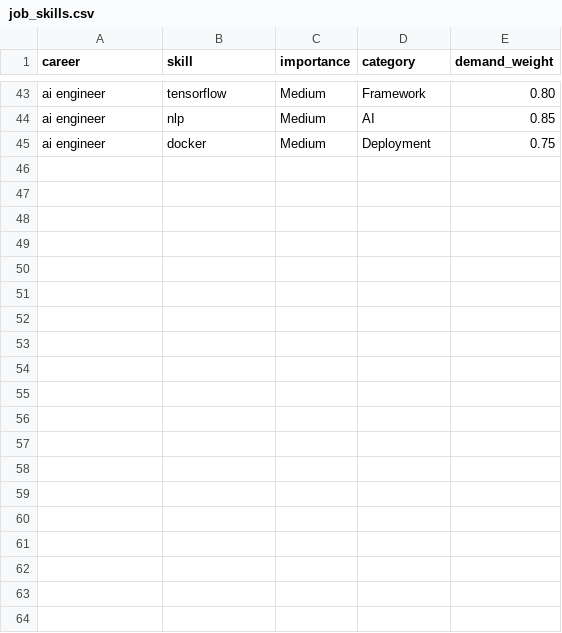
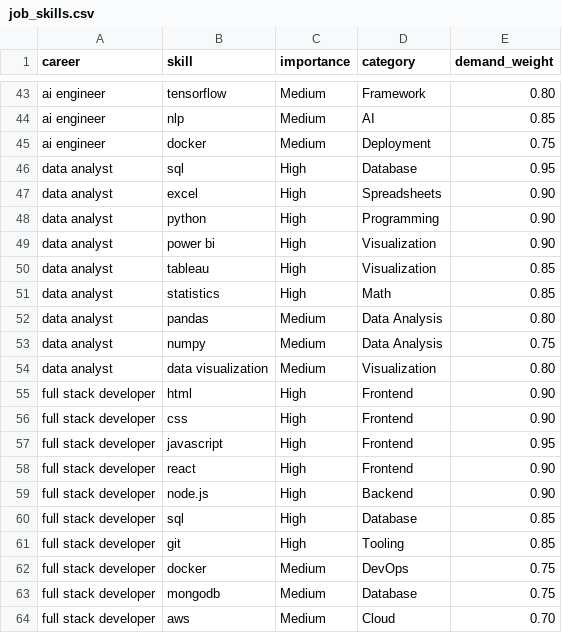
Before and after one commit to AYSHA-GITT/skillbridge, a CSV file: backend/data/job_skills.csv, drawn as a sheet; only a part is shown, gaps mark what is left out; the diff covers the shown part only.

Commit message:
feat: implement AI career recommendations, explainable comparison, 4-tier verified skill profile, and enhanced federated learning center with differential privacy

```diff
--- a/backend/data/job_skills.csv
+++ b/backend/data/job_skills.csv
@@ -45 +45,20 @@ ai engineer,nlp,Medium,AI,0.85
 ai engineer,docker,Medium,Deployment,0.75
+data analyst,sql,High,Database,0.95
+data analyst,excel,High,Spreadsheets,0.90
+data analyst,python,High,Programming,0.90
+data analyst,power bi,High,Visualization,0.90
+data analyst,tableau,High,Visualization,0.85
+data analyst,statistics,High,Math,0.85
+data analyst,pandas,Medium,Data Analysis,0.80
+data analyst,numpy,Medium,Data Analysis,0.75
+data analyst,data visualization,Medium,Visualization,0.80
+full stack developer,html,High,Frontend,0.90
+full stack developer,css,High,Frontend,0.90
+full stack developer,javascript,High,Frontend,0.95
+full stack developer,react,High,Frontend,0.90
+full stack developer,node.js,High,Backend,0.90
+full stack developer,sql,High,Database,0.85
+full stack developer,git,High,Tooling,0.85
+full stack developer,docker,Medium,DevOps,0.75
+full stack developer,mongodb,Medium,Database,0.75
+full stack developer,aws,Medium,Cloud,0.70
```
Also changed, not shown: 9 added rows elsewhere in this file, 14 other files.
